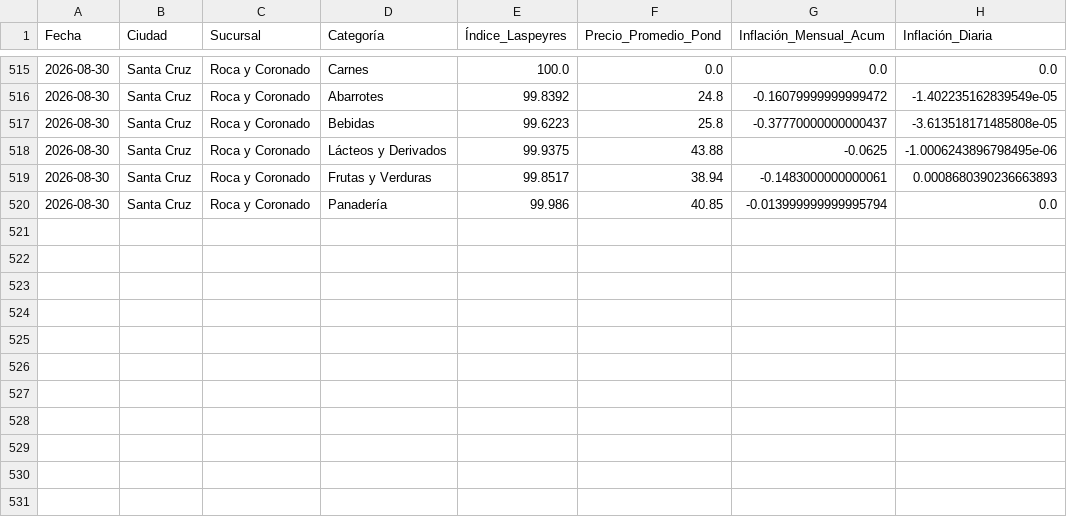
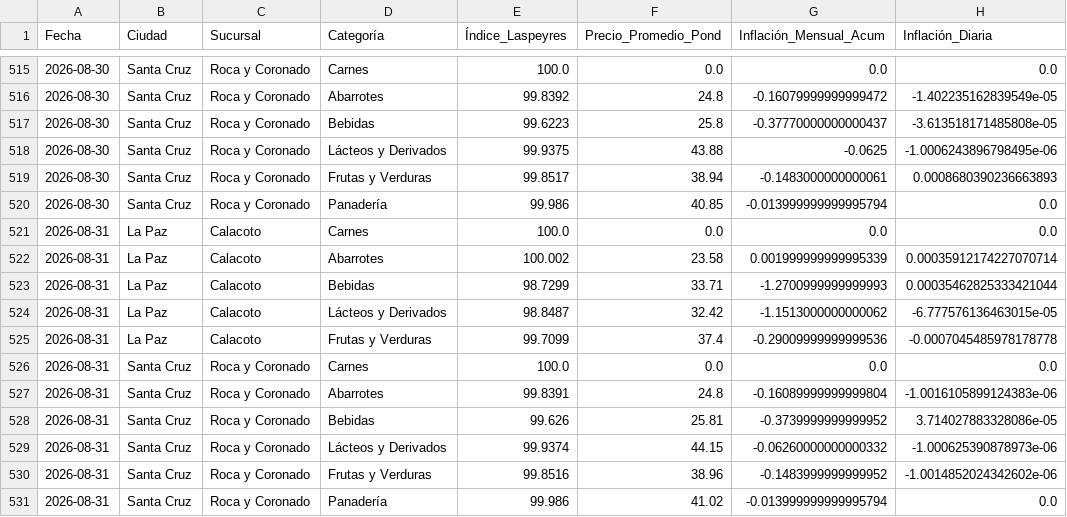
Before and after one commit to garni10/Binance-Hiper, a CSV file: data/hipermaxi_resumen_laspeyres_suc.csv, drawn as a sheet; only a part is shown, gaps mark what is left out.

```diff
--- a/data/hipermaxi_resumen_laspeyres_suc.csv
+++ b/data/hipermaxi_resumen_laspeyres_suc.csv
@@ -520 +520,12 @@
 2026-08-30,Santa Cruz,Roca y Coronado,Panadería,99.986,40.85,-0.013999999999995794,0.0
+2026-08-31,La Paz,Calacoto,Carnes,100.0,0.0,0.0,0.0
+2026-08-31,La Paz,Calacoto,Abarrotes,100.002,23.58,0.001999999999995339,0.00035912174227070714
+2026-08-31,La Paz,Calacoto,Bebidas,98.7299,33.71,-1.2700999999999993,0.00035462825333421044
+2026-08-31,La Paz,Calacoto,Lácteos y Derivados,98.8487,32.42,-1.1513000000000062,-6.777576136463015e-05
+2026-08-31,La Paz,Calacoto,Frutas y Verduras,99.7099,37.4,-0.29009999999999536,-0.0007045485978178778
+2026-08-31,Santa Cruz,Roca y Coronado,Carnes,100.0,0.0,0.0,0.0
+2026-08-31,Santa Cruz,Roca y Coronado,Abarrotes,99.8391,24.8,-0.16089999999999804,-1.0016105899124383e-06
+2026-08-31,Santa Cruz,Roca y Coronado,Bebidas,99.626,25.81,-0.3739999999999952,3.714027883328086e-05
+2026-08-31,Santa Cruz,Roca y Coronado,Lácteos y Derivados,99.9374,44.15,-0.06260000000000332,-1.000625390878973e-06
+2026-08-31,Santa Cruz,Roca y Coronado,Frutas y Verduras,99.8516,38.96,-0.1483999999999952,-1.0014852024342602e-06
+2026-08-31,Santa Cruz,Roca y Coronado,Panadería,99.986,41.02,-0.013999999999995794,0.0
```
Also changed, not shown: data/resumen_binance3.csv.
